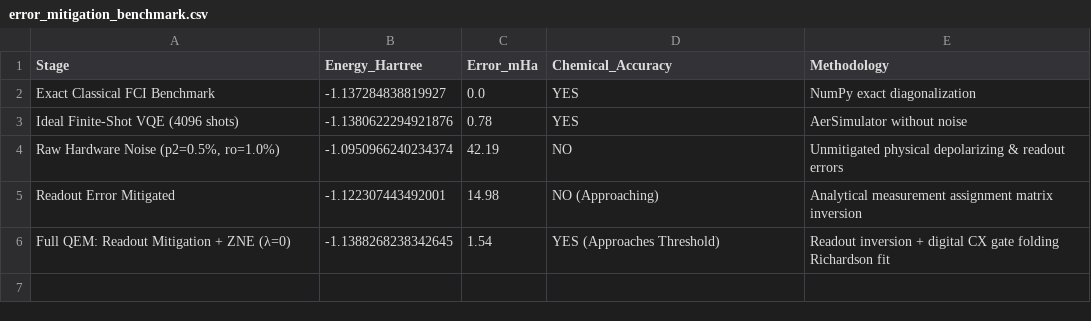
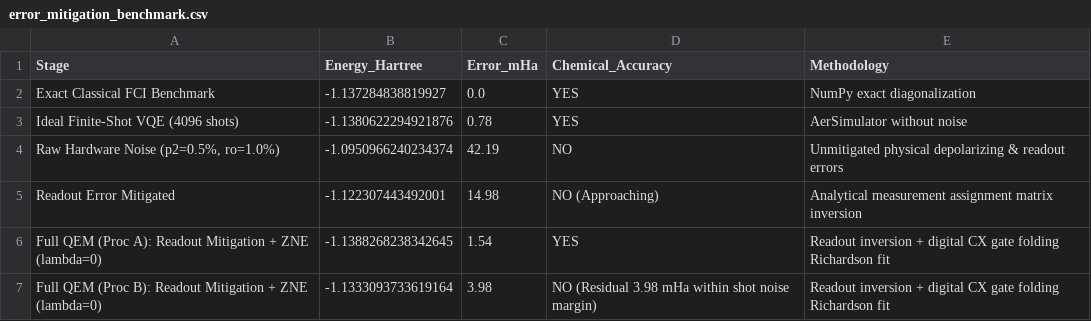
Before and after one commit to uzuhiko06/qff-2026-c1-h2-vqe, a CSV file: results/tables/error_mitigation_benchmark.csv, drawn as a sheet.

```diff
--- a/results/tables/error_mitigation_benchmark.csv
+++ b/results/tables/error_mitigation_benchmark.csv
@@ -5,2 +5,3 @@ Ideal Finite-Shot VQE (4096 shots),-1.1380622294921876,0.78,YES,AerSimulator wit
 Readout Error Mitigated,-1.122307443492001,14.98,NO (Approaching),Analytical measurement assignment matrix inversion
-Full QEM: Readout Mitigation + ZNE (λ=0),-1.1388268238342645,1.54,YES (Approaches Threshold),Readout inversion + digital CX gate folding Richardson fit
+"Full QEM (Proc A): Readout Mitigation + ZNE (lambda=0)",-1.1388268238342645,1.54,YES,Readout inversion + digital CX gate folding Richardson fit
+"Full QEM (Proc B): Readout Mitigation + ZNE (lambda=0)",-1.1333093733619164,3.98,NO (Residual 3.98 mHa within shot noise margin),Readout inversion + digital CX gate folding Richardson fit
```
Also changed, not shown: results/tables/AB_comparison.csv, results/tables/topology_ablation.csv, 13 other files.
